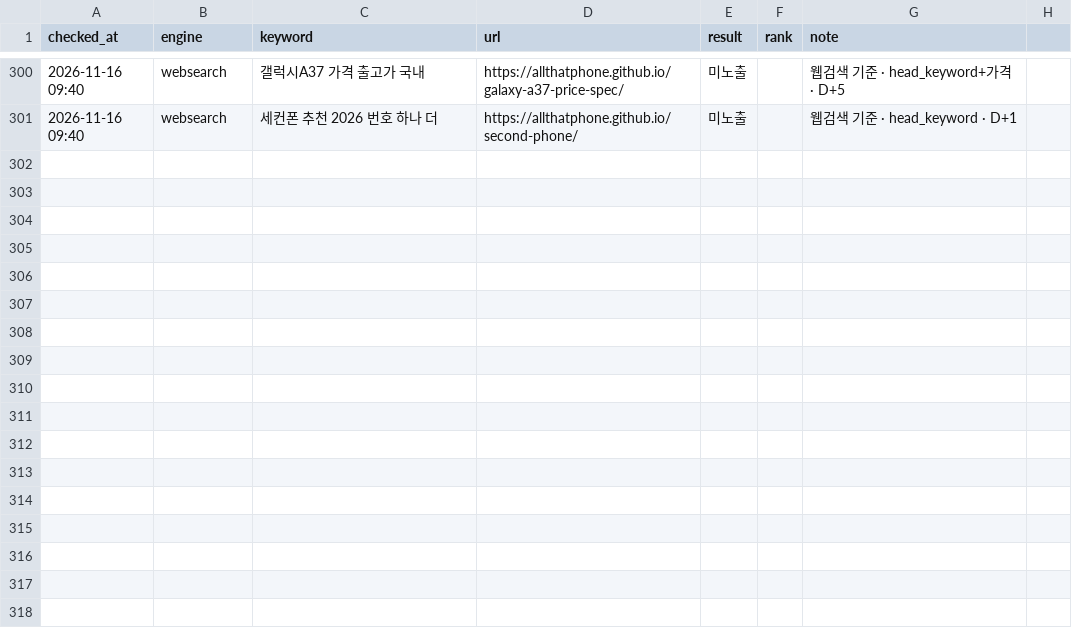
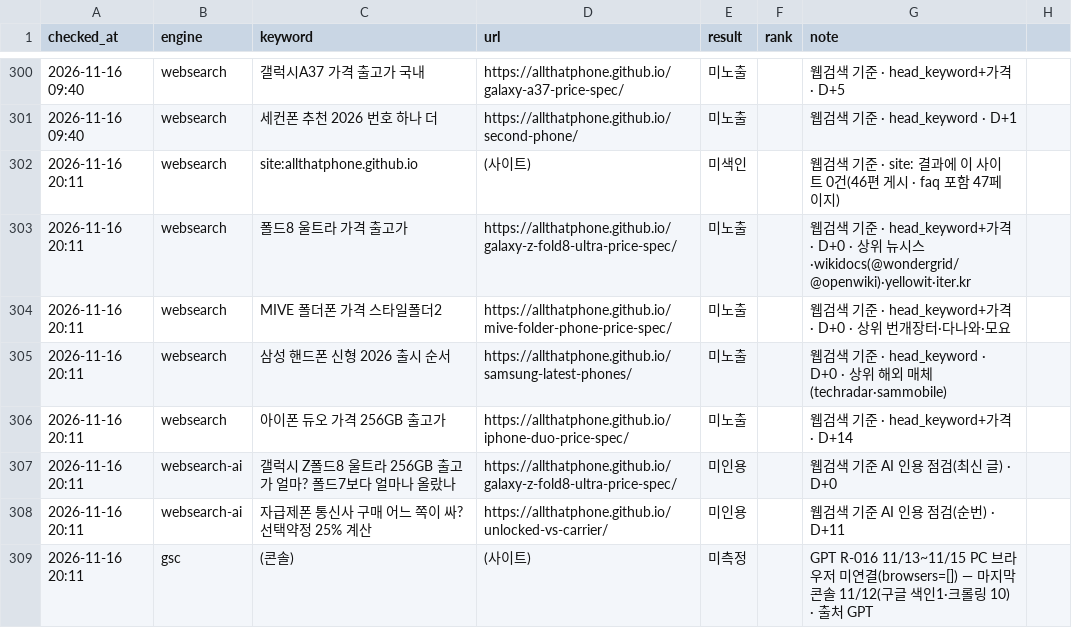
Before and after one commit to allthatphone/allthatphone.github.io, a CSV file: ops/rank-log.csv, drawn as a sheet; only a part is shown, gaps mark what is left out; the diff names each change by its address in the sheet, - before the commit and + after, or states it on an @@ line.

```diff
--- a/ops/rank-log.csv
+++ b/ops/rank-log.csv
+row 302: 2026-11-16 20:11 | websearch | site:allthatphone.github.io | (사이트) | 미색인 |  | 웹검색 기준 · site: 결과에 이 사이트 0건(46편 게시 · faq 포함 47페이지)
+row 303: 2026-11-16 20:11 | websearch | 폴드8 울트라 가격 출고가 | https://allthatphone.github.io/galaxy-z-fold8-ultra-price-spec/ | 미노출 |  | 웹검색 기준 · head_keyword+가격 · D+0 · 상위 뉴시스·wikidocs(@wondergrid/@openwiki)·yellowit·iter.kr
+row 304: 2026-11-16 20:11 | websearch | MIVE 폴더폰 가격 스타일폴더2 | https://allthatphone.github.io/mive-folder-phone-price-spec/ | 미노출 |  | 웹검색 기준 · head_keyword+가격 · D+0 · 상위 번개장터·다나와·모요
+row 305: 2026-11-16 20:11 | websearch | 삼성 핸드폰 신형 2026 출시 순서 | https://allthatphone.github.io/samsung-latest-phones/ | 미노출 |  | 웹검색 기준 · head_keyword · D+0 · 상위 해외 매체(techradar·sammobile)
+row 306: 2026-11-16 20:11 | websearch | 아이폰 듀오 가격 256GB 출고가 | https://allthatphone.github.io/iphone-duo-price-spec/ | 미노출 |  | 웹검색 기준 · head_keyword+가격 · D+14
+row 307: 2026-11-16 20:11 | websearch-ai | 갤럭시 Z폴드8 울트라 256GB 출고가 얼마? 폴드7보다 얼마나 올랐나 | https://allthatphone.github.io/galaxy-z-fold8-ultra-price-spec/ | 미인용 |  | 웹검색 기준 AI 인용 점검(최신 글) · D+0
+row 308: 2026-11-16 20:11 | websearch-ai | 자급제폰 통신사 구매 어느 쪽이 싸? 선택약정 25% 계산 | https://allthatphone.github.io/unlocked-vs-carrier/ | 미인용 |  | 웹검색 기준 AI 인용 점검(순번) · D+11
+row 309: 2026-11-16 20:11 | gsc | (콘솔) | (사이트) | 미측정 |  | GPT R-016 11/13~11/15 PC 브라우저 미연결(browsers=[]) — 마지막 콘솔 11/12(구글 색인1·크롤링 10) · 출처 GPT
```
Also changed, not shown: 1 other file.
